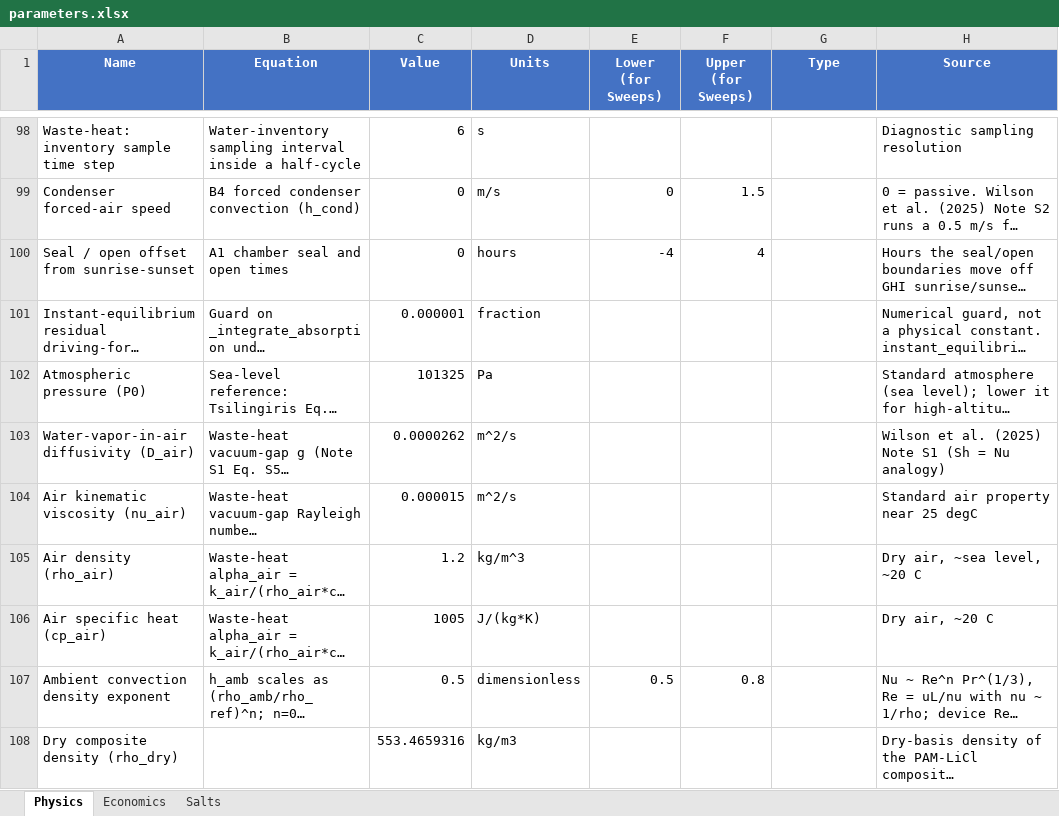
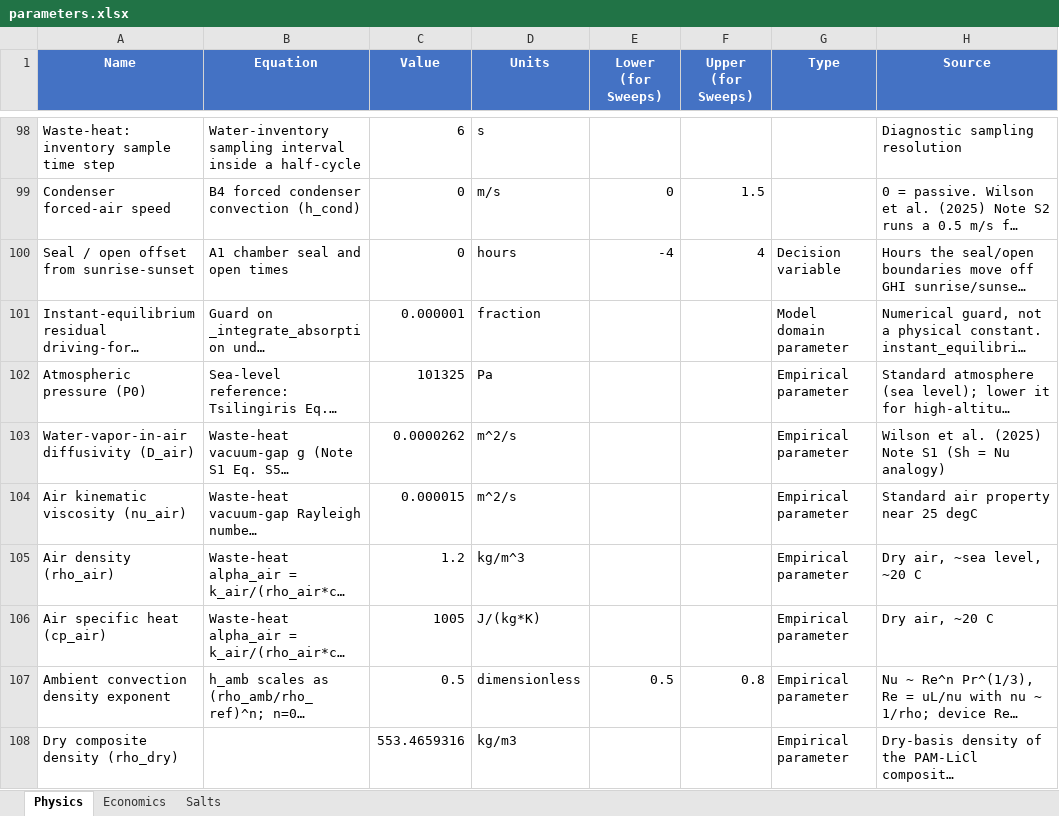
Before and after one commit to clara-o-d/SAWH_TEAs, an Excel workbook: solar_lumped/docs/parameters.xlsx, sheet Physics, drawn as a sheet; only a part is shown, gaps mark what is left out; long unchanged cells end in …; values as stored, in another font and other column widths than the file's, no borders; the diff covers the shown part only; the diff names each change by its address in the sheet, - before the commit and + after, or states it on an @@ line.

```diff
--- a/solar_lumped/docs/parameters.xlsx (sheet Physics)
+++ b/solar_lumped/docs/parameters.xlsx (sheet Physics)
-G100 (Type): (empty)
+G100 (Type): Decision variable
-G101 (Type): (empty)
+G101 (Type): Model domain parameter
-G102:G108 (Type): (empty)
+G102:G108 (Type): Empirical parameter
```
Also changed, not shown: 54 edited cells elsewhere in this sheet.
